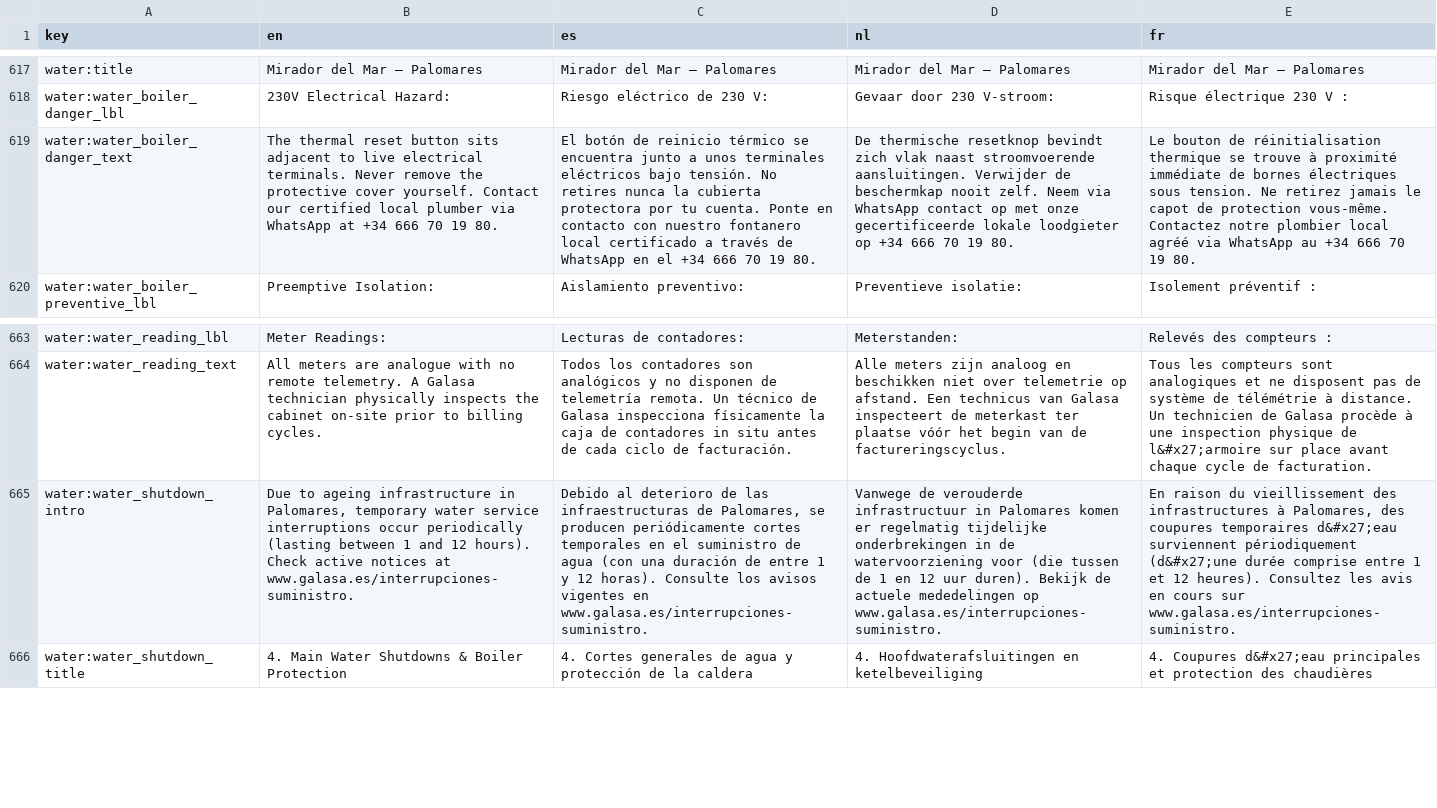
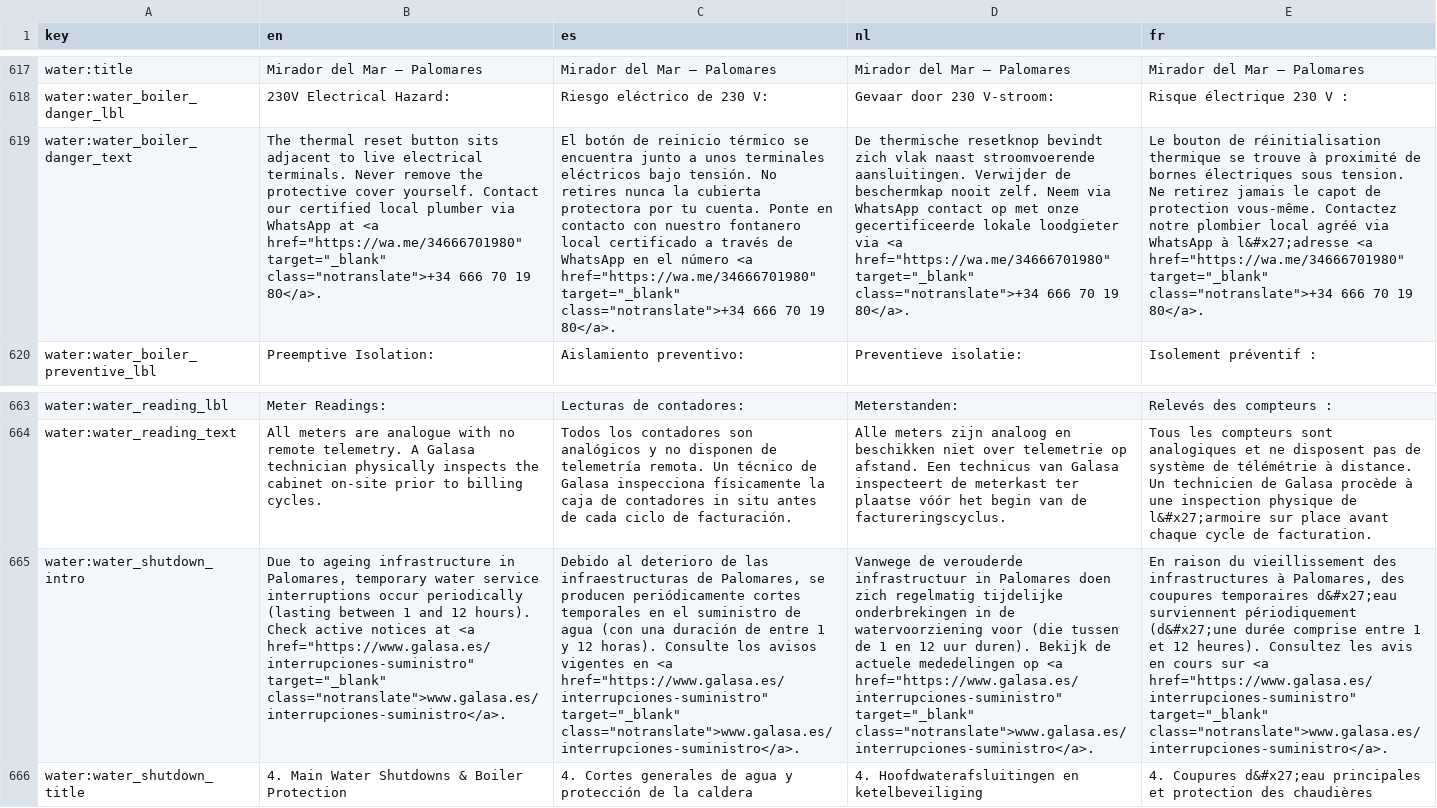
Before and after one commit to rassaerr/miradormar, a CSV file: translations_for_sheets.csv, drawn as a sheet; only a part is shown, gaps mark what is left out; the diff names each change by its address in the sheet, - before the commit and + after, or states it on an @@ line.

Commit message:
propagate links in water.html naar water.<lang>.js

```diff
--- a/translations_for_sheets.csv
+++ b/translations_for_sheets.csv
-B619 (en): …WhatsApp at +34 666 70 19 80.
+B619 (en): …WhatsApp at <a href="https://wa.me/34666701980" target="_blank" class="notranslate">+34 666 70 19 80</a>.
-C619 (es): …en el +34 666 70 19 80.
+C619 (es): …en el número <a href="https://wa.me/34666701980" target="_blank" class="notranslate">+34 666 70 19 80</a>.
-D619 (nl): …lokale loodgieter op +34 666 70 19 80.
+D619 (nl): …lokale loodgieter via <a href="https://wa.me/34666701980" target="_blank" class="notranslate">+34 666 70 19 80</a>.
-E619 (fr): …à proximité immédiate de bornes électriques sous tension. Ne retirez jamais le capot de protection vous-même. Contactez notre plombier local agréé via WhatsApp au +34 666 70 19 80.
+E619 (fr): …à proximité de bornes électriques sous tension. Ne retirez jamais le capot de protection vous-même. Contactez notre plombier local agréé via WhatsApp à l&#x27;adresse <a href="https://wa.me/34666701980" target="_blank" class="notranslate">+34 666 70 19 80</a>.
-B665 (en): …notices at www.galasa.es/interrupciones-suministro.
+B665 (en): …notices at <a href="https://www.galasa.es/interrupciones-suministro" target="_blank" class="notranslate">www.galasa.es/interrupciones-suministro</a>.
-C665 (es): …vigentes en www.galasa.es/interrupciones-suministro.
+C665 (es): …vigentes en <a href="https://www.galasa.es/interrupciones-suministro" target="_blank" class="notranslate">www.galasa.es/interrupciones-suministro</a>.
-D665 (nl): …in Palomares komen er regelmatig tijdelijke onderbrekingen in de watervoorziening voor (die tussen de 1 en 12 uur duren). Bekijk de actuele mededelingen op www.galasa.es/interrupciones-suministro.
+D665 (nl): …in Palomares doen zich regelmatig tijdelijke onderbrekingen in de watervoorziening voor (die tussen de 1 en 12 uur duren). Bekijk de actuele mededelingen op <a href="https://www.galasa.es/interrupciones-suministro" target="_blank" class="notranslate">www.galasa.es/interrupciones-suministro</a>.
-E665 (fr): …cours sur www.galasa.es/interrupciones-suministro.
+E665 (fr): …cours sur <a href="https://www.galasa.es/interrupciones-suministro" target="_blank" class="notranslate">www.galasa.es/interrupciones-suministro</a>.
```
Also changed, not shown: 5 other files.
